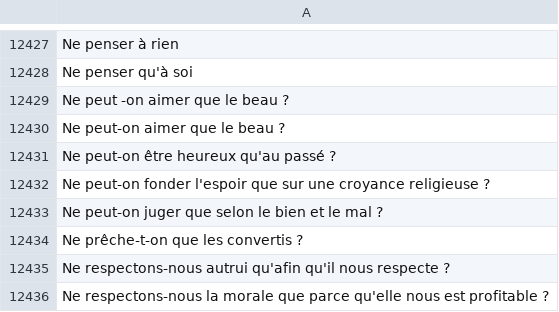
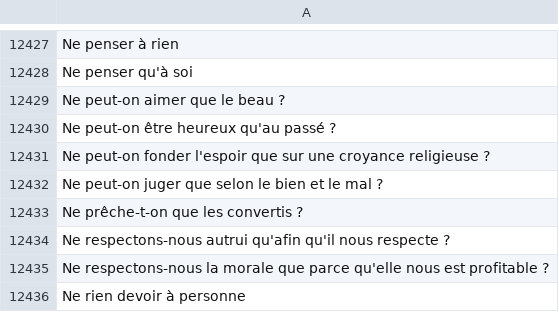
Before and after one commit to eyssette/sujets-philosophie, a TSV file: data/sujets-vrac.tsv, drawn as a sheet; only a part is shown, gaps mark what is left out; the shorter side is filled out with more unchanged rows; the diff names each change by its address in the sheet, - before the commit and + after, or states it on an @@ line.

Commit message:
Update sujets-vrac.tsv

```diff
--- a/data/sujets-vrac.tsv
+++ b/data/sujets-vrac.tsv
-row 12429: Ne peut -on aimer que le beau ?
```
